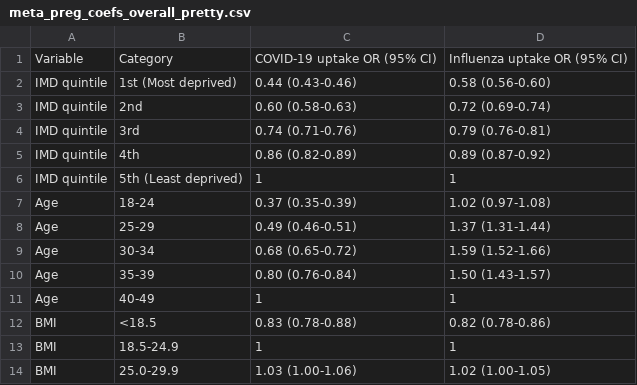
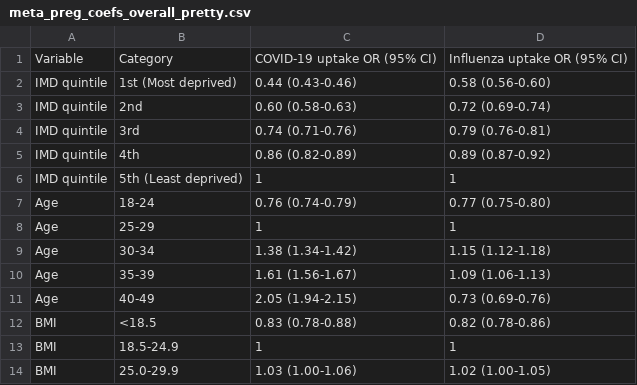
Before and after one commit to stubedston/dacvap-c19-flu-vaccine-disparity, a CSV file: pregnancy/data_odds_ratios/meta_preg_coefs_overall_pretty.csv, drawn as a sheet; only a part is shown.

Commit message:
Finished pregnancy

```diff
--- a/pregnancy/data_odds_ratios/meta_preg_coefs_overall_pretty.csv
+++ b/pregnancy/data_odds_ratios/meta_preg_coefs_overall_pretty.csv
@@ -6,7 +6,7 @@ IMD quintile,4th,0.86 (0.82-0.89),0.89 (0.87-0.92)
 IMD quintile,5th (Least deprived),1,1
-Age,18-24,0.37 (0.35-0.39),1.02 (0.97-1.08)
-Age,25-29,0.49 (0.46-0.51),1.37 (1.31-1.44)
-Age,30-34,0.68 (0.65-0.72),1.59 (1.52-1.66)
-Age,35-39,0.80 (0.76-0.84),1.50 (1.43-1.57)
-Age,40-49,1,1
+Age,18-24,0.76 (0.74-0.79),0.77 (0.75-0.80)
+Age,25-29,1,1
+Age,30-34,1.38 (1.34-1.42),1.15 (1.12-1.18)
+Age,35-39,1.61 (1.56-1.67),1.09 (1.06-1.13)
+Age,40-49,2.05 (1.94-2.15),0.73 (0.69-0.76)
 BMI,<18.5,0.83 (0.78-0.88),0.82 (0.78-0.86)
```
Also changed, not shown: 17 other files.
